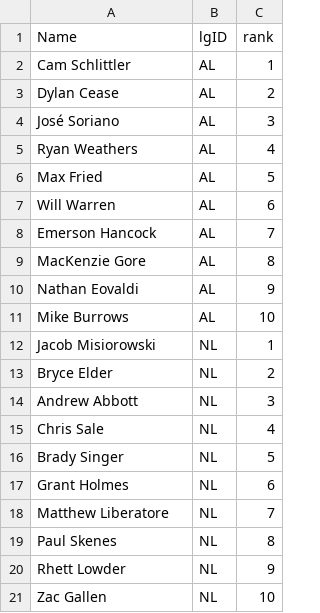
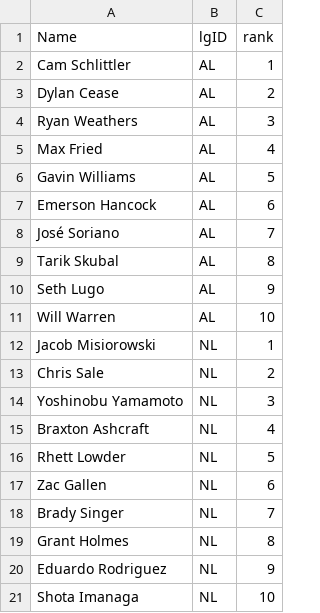
Before and after one commit to jeffwarr4/mlb-awards-predictor, a CSV file: predictions/2026/.prev_top10_cy.csv, drawn as a sheet.

```diff
--- a/predictions/2026/.prev_top10_cy.csv
+++ b/predictions/2026/.prev_top10_cy.csv
@@ -3,19 +3,19 @@ Cam Schlittler,AL,1
 Dylan Cease,AL,2
-José Soriano,AL,3
-Ryan Weathers,AL,4
-Max Fried,AL,5
-Will Warren,AL,6
-Emerson Hancock,AL,7
-MacKenzie Gore,AL,8
-Nathan Eovaldi,AL,9
-Mike Burrows,AL,10
+Ryan Weathers,AL,3
+Max Fried,AL,4
+Gavin Williams,AL,5
+Emerson Hancock,AL,6
+José Soriano,AL,7
+Tarik Skubal,AL,8
+Seth Lugo,AL,9
+Will Warren,AL,10
 Jacob Misiorowski,NL,1
-Bryce Elder,NL,2
-Andrew Abbott,NL,3
-Chris Sale,NL,4
-Brady Singer,NL,5
-Grant Holmes,NL,6
-Matthew Liberatore,NL,7
-Paul Skenes,NL,8
-Rhett Lowder,NL,9
-Zac Gallen,NL,10
+Chris Sale,NL,2
+Yoshinobu Yamamoto,NL,3
+Braxton Ashcraft,NL,4
+Rhett Lowder,NL,5
+Zac Gallen,NL,6
+Brady Singer,NL,7
+Grant Holmes,NL,8
+Eduardo Rodriguez,NL,9
+Shota Imanaga,NL,10
```
Also changed, not shown: predictions/2026/.prev_top10_mvp.csv, predictions/2026/top5_flat_cy.csv, 10 other files.
